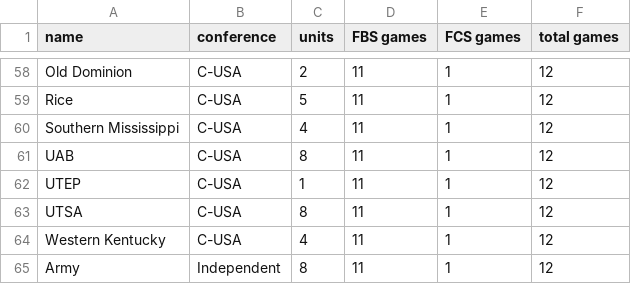
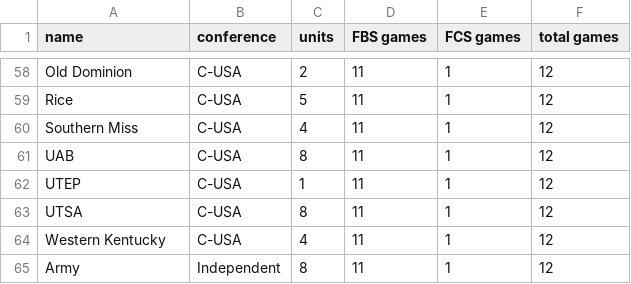
Before and after one commit to erdman/ncaa-portfolio, a CSV file: json/fbs-2021.csv, drawn as a sheet; only a part is shown, gaps mark what is left out.

Commit message:
Update week zero results from games through 20210828.  Update rest of season schedules.  Reflect ESPN changing Southern Mississippi to Southern Miss.

```diff
--- a/json/fbs-2021.csv
+++ b/json/fbs-2021.csv
@@ -59,3 +59,3 @@ Old Dominion,C-USA,2,11,1,12
 Rice,C-USA,5,11,1,12
-Southern Mississippi,C-USA,4,11,1,12
+Southern Miss,C-USA,4,11,1,12
 UAB,C-USA,8,11,1,12
```
Also changed, not shown: 13 other files.
